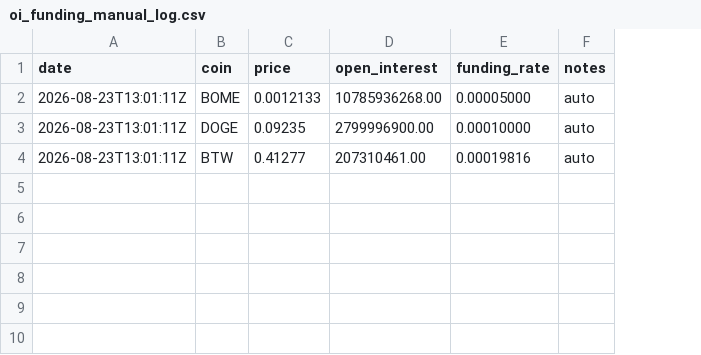
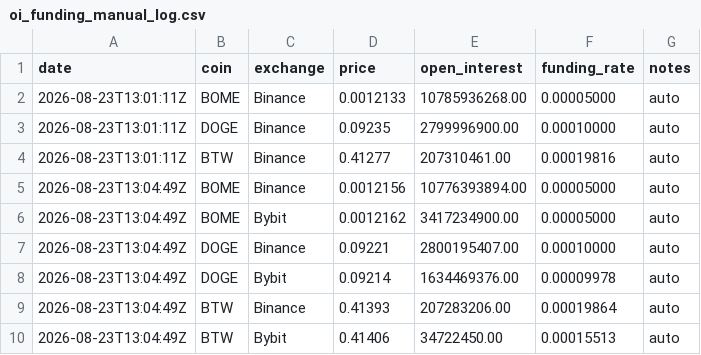
Before and after one commit to dhanrajgupta2736/pump-short-scanner, a CSV file: data/oi_funding_manual_log.csv, drawn as a sheet; the diff names each change by its address in the sheet, - before the commit and + after, or states it on an @@ line.

Commit message:
feat: Upgrade auto_logger.py to multi-exchange (Binance, Bybit, OKX) with cross-exchange CSV comparison

```diff
--- a/data/oi_funding_manual_log.csv
+++ b/data/oi_funding_manual_log.csv
+column C (exchange), rows 2-4: all Binance
+row 5: 2026-08-23T13:04:49Z | BOME | Binance | 0.0012156 | 10776393894.00 | 0.00005000 | auto
+row 6: 2026-08-23T13:04:49Z | BOME | Bybit | 0.0012162 | 3417234900.00 | 0.00005000 | auto
+row 7: 2026-08-23T13:04:49Z | DOGE | Binance | 0.09221 | 2800195407.00 | 0.00010000 | auto
+row 8: 2026-08-23T13:04:49Z | DOGE | Bybit | 0.09214 | 1634469376.00 | 0.00009978 | auto
+row 9: 2026-08-23T13:04:49Z | BTW | Binance | 0.41393 | 207283206.00 | 0.00019864 | auto
+row 10: 2026-08-23T13:04:49Z | BTW | Bybit | 0.41406 | 34722450.00 | 0.00015513 | auto
```
Also changed, not shown: 5 other files.
